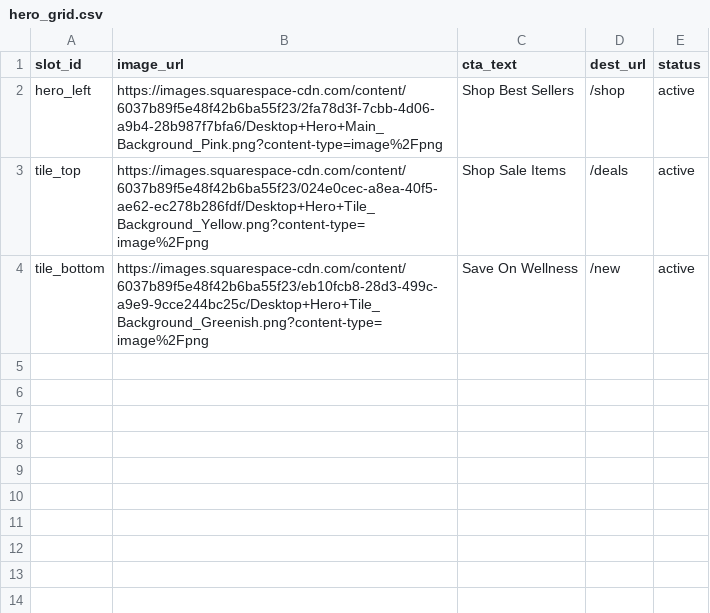
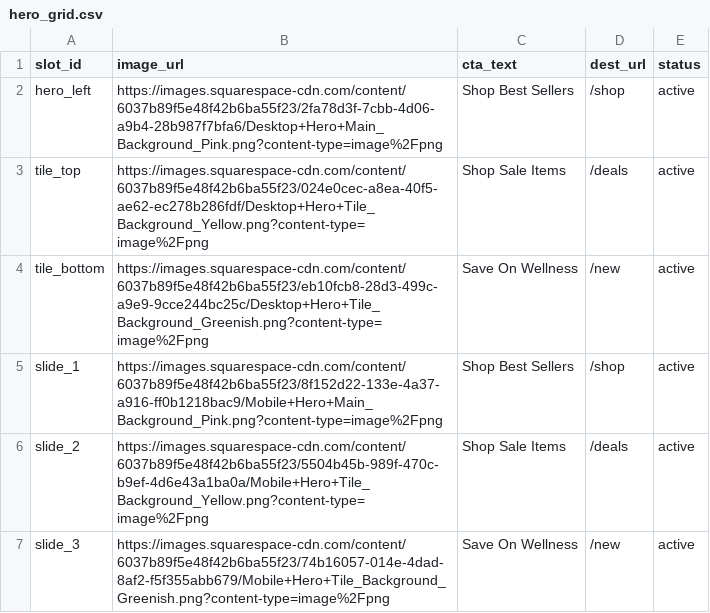
Before and after one commit to geoff-deg-nh/hero_grid.csv, a CSV file: hero_grid.csv, drawn as a sheet.

Commit message:
Update hero_grid.csv

```diff
--- a/hero_grid.csv
+++ b/hero_grid.csv
@@ -4 +4,4 @@ tile_top,https://images.squarespace-cdn.com/content/6037b89f5e48f42b6ba55f23/024
 tile_bottom,https://images.squarespace-cdn.com/content/6037b89f5e48f42b6ba55f23/eb10fcb8-28d3-499c-a9e9-9cce244bc25c/Desktop+Hero+Tile_Background_Greenish.png?content-type=image%2Fpng,Save On Wellness,/new,active
+slide_1,https://images.squarespace-cdn.com/content/6037b89f5e48f42b6ba55f23/8f152d22-133e-4a37-a916-ff0b1218bac9/Mobile+Hero+Main_Background_Pink.png?content-type=image%2Fpng,Shop Best Sellers,/shop,active
+slide_2,https://images.squarespace-cdn.com/content/6037b89f5e48f42b6ba55f23/5504b45b-989f-470c-b9ef-4d6e43a1ba0a/Mobile+Hero+Tile_Background_Yellow.png?content-type=image%2Fpng,Shop Sale Items,/deals,active
+slide_3,https://images.squarespace-cdn.com/content/6037b89f5e48f42b6ba55f23/74b16057-014e-4dad-8af2-f5f355abb679/Mobile+Hero+Tile_Background_Greenish.png?content-type=image%2Fpng,Save On Wellness,/new,active
```
